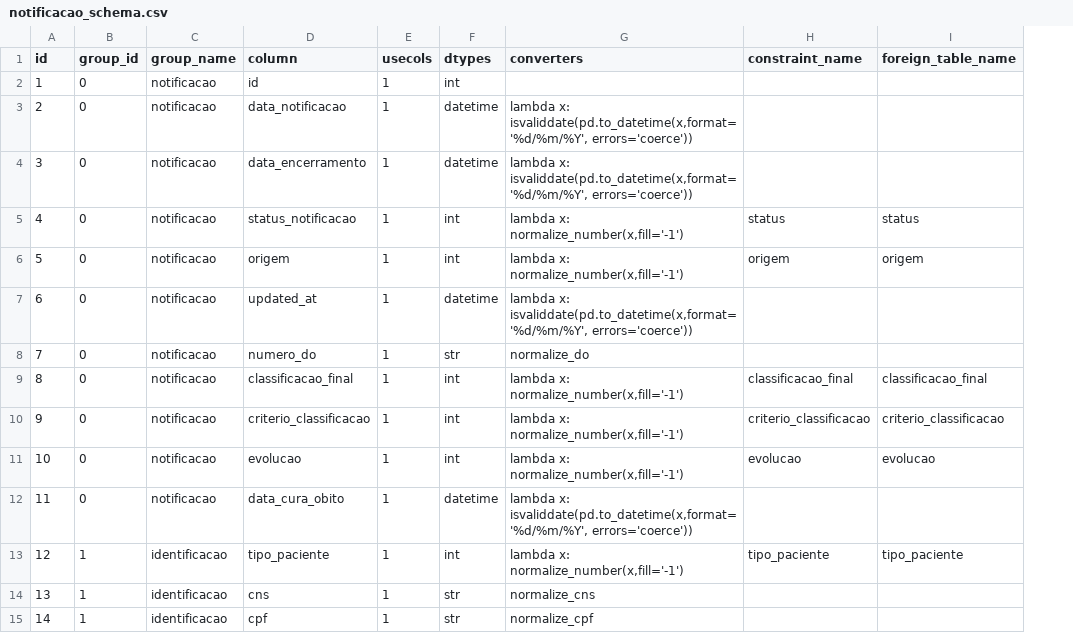
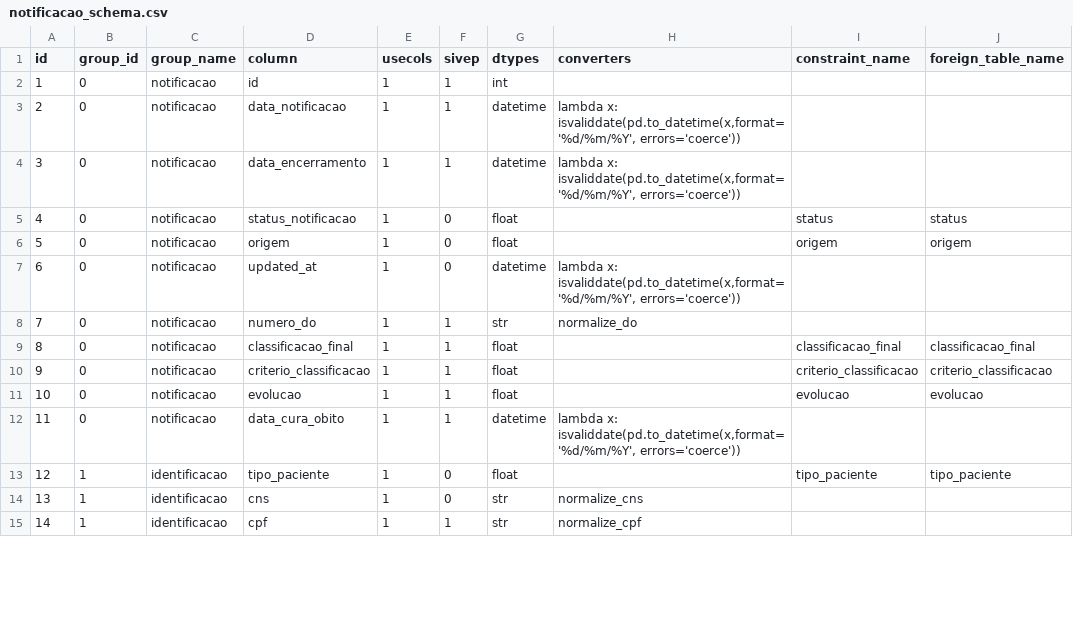
Before and after one commit to vinnylg/covid19datascience, a CSV file: bulletin/resources/tables/notificacao_schema.csv, drawn as a sheet; only a part is shown; addresses are those after the commit; the diff covers the shown part only; the diff names each change by its address in the sheet, - before the commit and + after, or states it on an @@ line.

Commit message:
fix normalize and schemas

```diff
--- a/bulletin/resources/tables/notificacao_schema.csv
+++ b/bulletin/resources/tables/notificacao_schema.csv
+column F (sivep), rows 2-15: 1 | 1 | 1 | 0 | 0 | 0 | 1 | 1 | 1 | 1 | 1 | 0 | 0 | 1
-G5:G6 (dtypes): int
+G5:G6 (dtypes): float
-H5:H6 (converters): lambda x: normalize_number(x,fill='-1')
+H5:H6 (converters): (empty)
-G9:G11 (dtypes): int
+G9:G11 (dtypes): float
-H9:H11 (converters): lambda x: normalize_number(x,fill='-1')
+H9:H11 (converters): (empty)
-G13 (dtypes): int
+G13 (dtypes): float
-H13 (converters): lambda x: normalize_number(x,fill='-1')
+H13 (converters): (empty)
```
Also changed, not shown: 27 edited cells elsewhere in this file, 3 other files.
